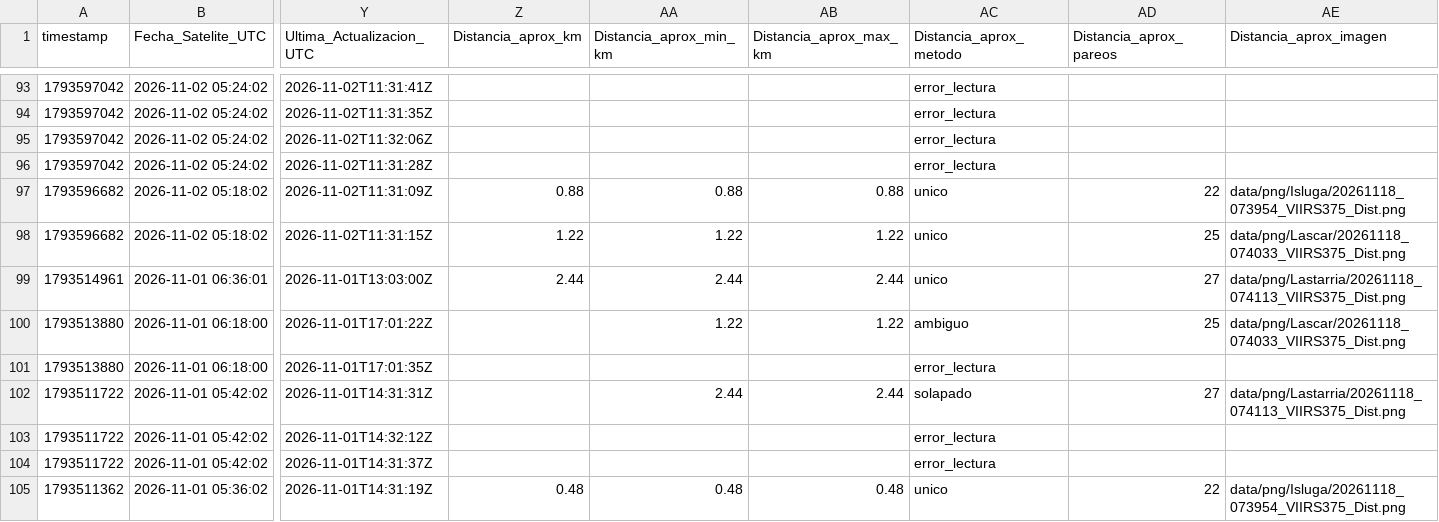
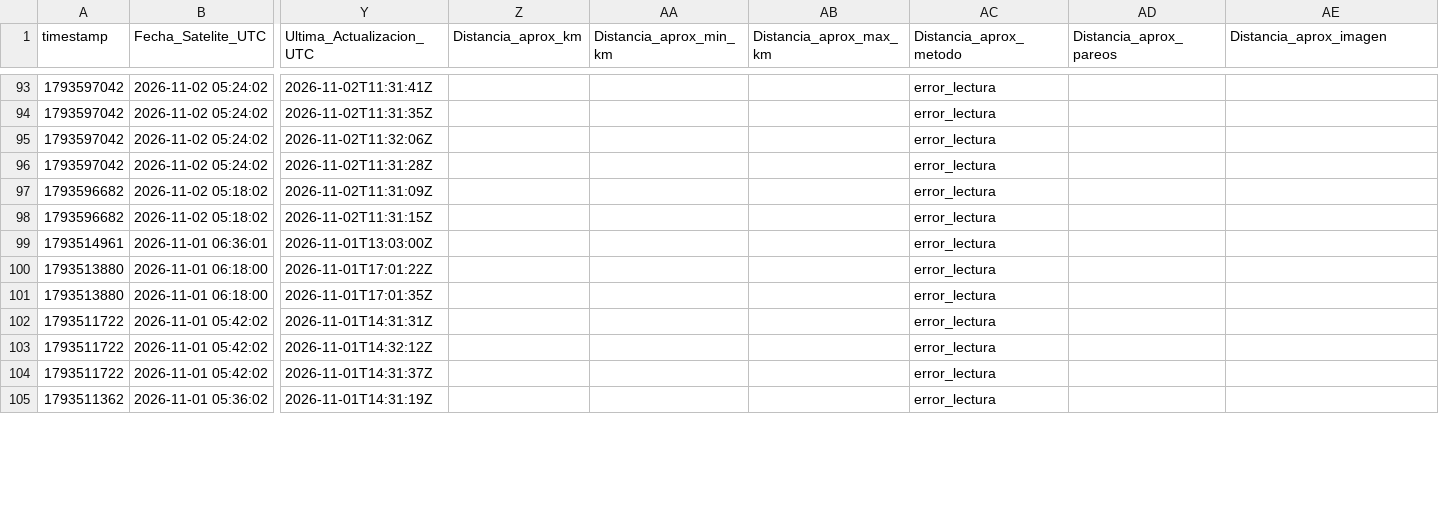
Before and after one commit to MendozaVolcanic/VRP-chile, a CSV file: data/mirova_reference/mirova_v1_snapshot/registro_vrp_ocr.csv, drawn as a sheet; only a part is shown, gaps mark what is left out; the diff covers the shown part only; the diff names each change by its address in the sheet, - before the commit and + after, or states it on an @@ line.

Commit message:
data(mirova): sync CSV consolidado + OCR y JSONs por volcan (auto, F54/S146)

```diff
--- a/data/mirova_reference/mirova_v1_snapshot/registro_vrp_ocr.csv
+++ b/data/mirova_reference/mirova_v1_snapshot/registro_vrp_ocr.csv
-Z97 (Distancia_aprox_km): 0.88
+Z97 (Distancia_aprox_km): (empty)
-AA97 (Distancia_aprox_min_km): 0.88
+AA97 (Distancia_aprox_min_km): (empty)
-AB97 (Distancia_aprox_max_km): 0.88
+AB97 (Distancia_aprox_max_km): (empty)
-AC97:AC99 (Distancia_aprox_metodo): unico
+AC97:AC99 (Distancia_aprox_metodo): error_lectura
-AD97 (Distancia_aprox_pareos): 22
+AD97 (Distancia_aprox_pareos): (empty)
-AE97 (Distancia_aprox_imagen): data/png/Isluga/20261118_073954_VIIRS375_Dist.png
+AE97 (Distancia_aprox_imagen): (empty)
-Z98 (Distancia_aprox_km): 1.22
+Z98 (Distancia_aprox_km): (empty)
-AA98 (Distancia_aprox_min_km): 1.22
+AA98 (Distancia_aprox_min_km): (empty)
-AB98 (Distancia_aprox_max_km): 1.22
+AB98 (Distancia_aprox_max_km): (empty)
-AD98 (Distancia_aprox_pareos): 25
+AD98 (Distancia_aprox_pareos): (empty)
-AE98 (Distancia_aprox_imagen): data/png/Lascar/20261118_074033_VIIRS375_Dist.png
+AE98 (Distancia_aprox_imagen): (empty)
-Z99 (Distancia_aprox_km): 2.44
+Z99 (Distancia_aprox_km): (empty)
-AA99 (Distancia_aprox_min_km): 2.44
+AA99 (Distancia_aprox_min_km): (empty)
-AB99 (Distancia_aprox_max_km): 2.44
+AB99 (Distancia_aprox_max_km): (empty)
-AD99 (Distancia_aprox_pareos): 27
+AD99 (Distancia_aprox_pareos): (empty)
-AE99 (Distancia_aprox_imagen): data/png/Lastarria/20261118_074113_VIIRS375_Dist.png
+AE99 (Distancia_aprox_imagen): (empty)
-AA100 (Distancia_aprox_min_km): 1.22
+AA100 (Distancia_aprox_min_km): (empty)
-AB100 (Distancia_aprox_max_km): 1.22
+AB100 (Distancia_aprox_max_km): (empty)
-AC100 (Distancia_aprox_metodo): ambiguo
+AC100 (Distancia_aprox_metodo): error_lectura
-AD100 (Distancia_aprox_pareos): 25
+AD100 (Distancia_aprox_pareos): (empty)
-AE100 (Distancia_aprox_imagen): data/png/Lascar/20261118_074033_VIIRS375_Dist.png
+AE100 (Distancia_aprox_imagen): (empty)
-AA102 (Distancia_aprox_min_km): 2.44
+AA102 (Distancia_aprox_min_km): (empty)
-AB102 (Distancia_aprox_max_km): 2.44
+AB102 (Distancia_aprox_max_km): (empty)
-AC102 (Distancia_aprox_metodo): solapado
+AC102 (Distancia_aprox_metodo): error_lectura
-AD102 (Distancia_aprox_pareos): 27
+AD102 (Distancia_aprox_pareos): (empty)
-AE102 (Distancia_aprox_imagen): data/png/Lastarria/20261118_074113_VIIRS375_Dist.png
+AE102 (Distancia_aprox_imagen): (empty)
-Z105 (Distancia_aprox_km): 0.48
+Z105 (Distancia_aprox_km): (empty)
-AA105 (Distancia_aprox_min_km): 0.48
+AA105 (Distancia_aprox_min_km): (empty)
-AB105 (Distancia_aprox_max_km): 0.48
+AB105 (Distancia_aprox_max_km): (empty)
-AC105 (Distancia_aprox_metodo): unico
+AC105 (Distancia_aprox_metodo): error_lectura
-AD105 (Distancia_aprox_pareos): 22
+AD105 (Distancia_aprox_pareos): (empty)
-AE105 (Distancia_aprox_imagen): data/png/Isluga/20261118_073954_VIIRS375_Dist.png
+AE105 (Distancia_aprox_imagen): (empty)
```
Also changed, not shown: 162 edited cells elsewhere in this file, 23 other files.
